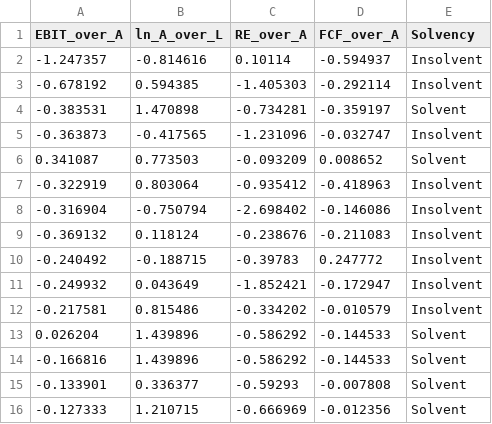
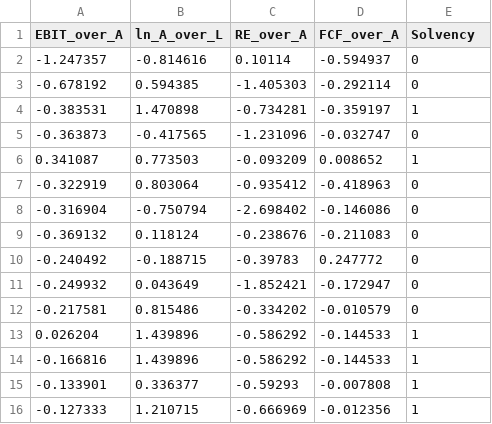
Before and after one commit to fsimonelli/aprendaut2024, a CSV file: Lab1/solvency_table.csv, drawn as a sheet.

```diff
--- a/Lab1/solvency_table.csv
+++ b/Lab1/solvency_table.csv
@@ -1,16 +1,16 @@
 EBIT_over_A,ln_A_over_L,RE_over_A,FCF_over_A,Solvency
--1.247357,-0.814616,0.10114,-0.594937,Insolvent
--0.678192,0.594385,-1.405303,-0.292114,Insolvent
--0.383531,1.470898,-0.734281,-0.359197,Solvent
--0.363873,-0.417565,-1.231096,-0.032747,Insolvent
-0.341087,0.773503,-0.093209,0.008652,Solvent
--0.322919,0.803064,-0.935412,-0.418963,Insolvent
--0.316904,-0.750794,-2.698402,-0.146086,Insolvent
--0.369132,0.118124,-0.238676,-0.211083,Insolvent
--0.240492,-0.188715,-0.39783,0.247772,Insolvent
--0.249932,0.043649,-1.852421,-0.172947,Insolvent
--0.217581,0.815486,-0.334202,-0.010579,Insolvent
-0.026204,1.439896,-0.586292,-0.144533,Solvent
--0.166816,1.439896,-0.586292,-0.144533,Solvent
--0.133901,0.336377,-0.59293,-0.007808,Solvent
--0.127333,1.210715,-0.666969,-0.012356,Solvent
+-1.247357,-0.814616,0.10114,-0.594937,0
+-0.678192,0.594385,-1.405303,-0.292114,0
+-0.383531,1.470898,-0.734281,-0.359197,1
+-0.363873,-0.417565,-1.231096,-0.032747,0
+0.341087,0.773503,-0.093209,0.008652,1
+-0.322919,0.803064,-0.935412,-0.418963,0
+-0.316904,-0.750794,-2.698402,-0.146086,0
+-0.369132,0.118124,-0.238676,-0.211083,0
+-0.240492,-0.188715,-0.39783,0.247772,0
+-0.249932,0.043649,-1.852421,-0.172947,0
+-0.217581,0.815486,-0.334202,-0.010579,0
+0.026204,1.439896,-0.586292,-0.144533,1
+-0.166816,1.439896,-0.586292,-0.144533,1
+-0.133901,0.336377,-0.59293,-0.007808,1
+-0.127333,1.210715,-0.666969,-0.012356,1
```
Also changed, not shown: 1 other file.
